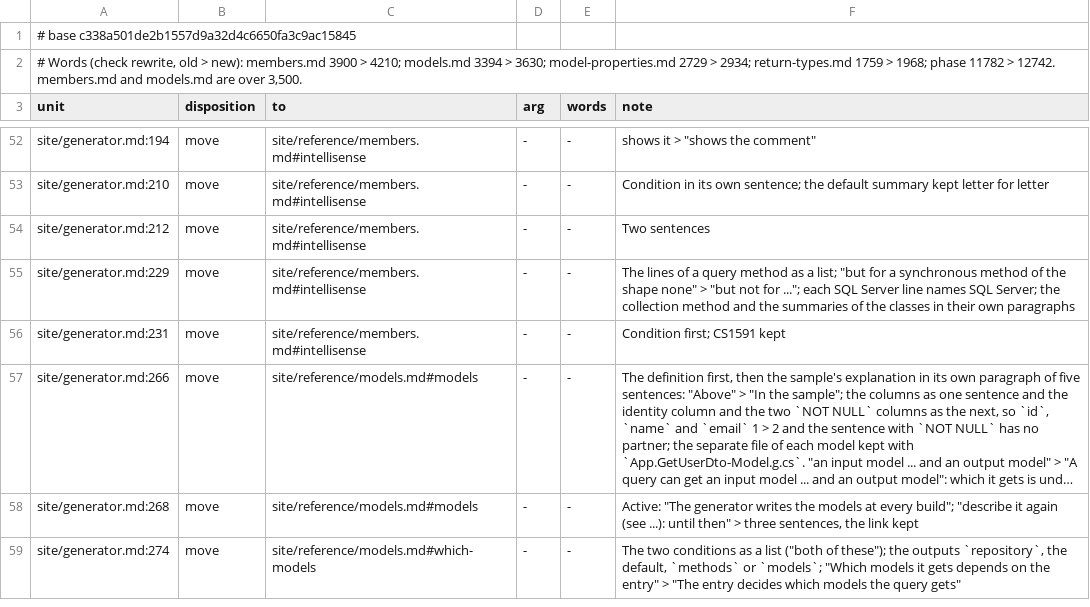
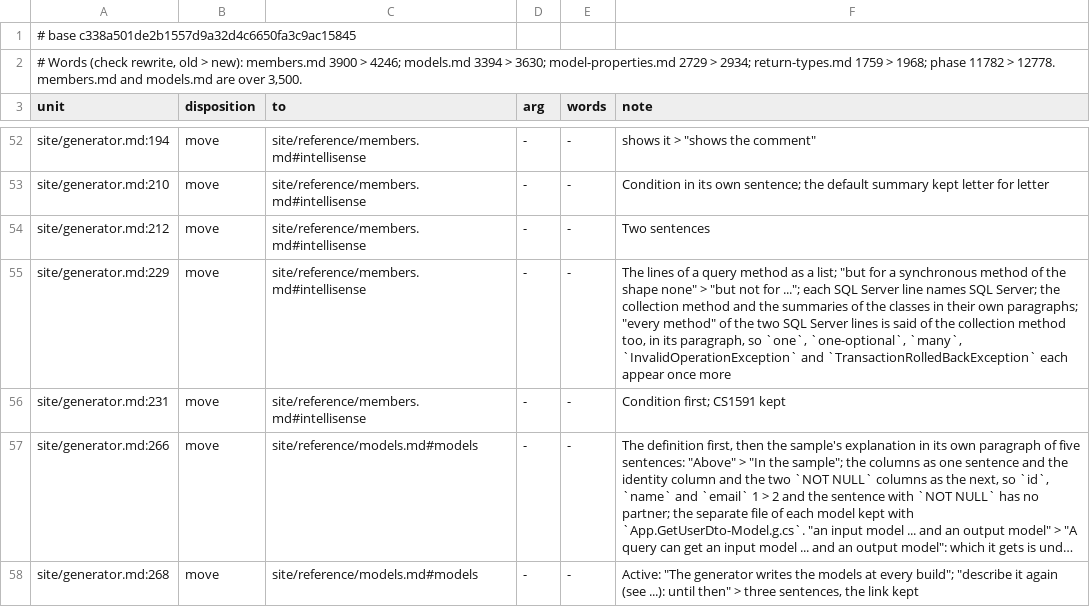
Before and after one commit to mbcrawfo/SqlSource, a TSV file: docs/superpowers/specs/2026-11-12-docs-overhaul/ledger/phase-16.tsv, drawn as a sheet; only a part is shown, gaps mark what is left out; the shorter side is filled out with more unchanged rows; long unchanged cells end in ….

```diff
--- a/docs/superpowers/specs/2026-11-12-docs-overhaul/ledger/phase-16.tsv
+++ b/docs/superpowers/specs/2026-11-12-docs-overhaul/ledger/phase-16.tsv
@@ -1,3 +1,3 @@
 # base c338a501de2b1557d9a32d4c6650fa3c9ac15845
-# Words (check rewrite, old > new): members.md 3900 > 4210; models.md 3394 > 3630; model-properties.md 2729 > 2934; return-types.md 1759 > 1968; phase 11782 > 12742.  members.md and models.md are over 3,500.
+# Words (check rewrite, old > new): members.md 3900 > 4246; models.md 3394 > 3630; model-properties.md 2729 > 2934; return-types.md 1759 > 1968; phase 11782 > 12778.  members.md and models.md are over 3,500.
 unit	disposition	to	arg	words	note
@@ -54,3 +54,3 @@ site/generator.md:210	move	site/reference/members.md#intellisense	-	-	Condition
 site/generator.md:212	move	site/reference/members.md#intellisense	-	-	Two sentences
-site/generator.md:229	move	site/reference/members.md#intellisense	-	-	The lines of a query method as a list; "but for a synchronous method of the shape none" > "but not for ..."; each SQL Server line names SQL Server; the collection method and the summaries of the classes in their own paragraphs
+site/generator.md:229	move	site/reference/members.md#intellisense	-	-	The lines of a query method as a list; "but for a synchronous method of the shape none" > "but not for ..."; each SQL Server line names SQL Server; the collection method and the summaries of the classes in their own paragraphs; "every method" of the two SQL Server lines is said of the collection method too, in its paragraph, so `one`, `one-optional`, `many`, `InvalidOperationException` and `TransactionRolledBackException` each appear once more
 site/generator.md:231	move	site/reference/members.md#intellisense	-	-	Condition first; CS1591 kept
```
Also changed, not shown: 1 other file.
